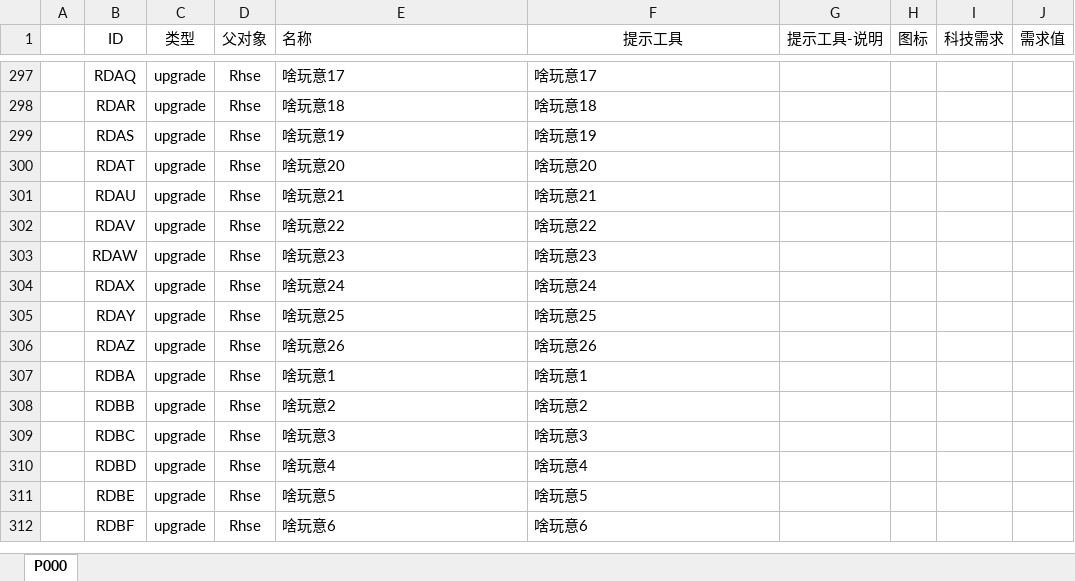
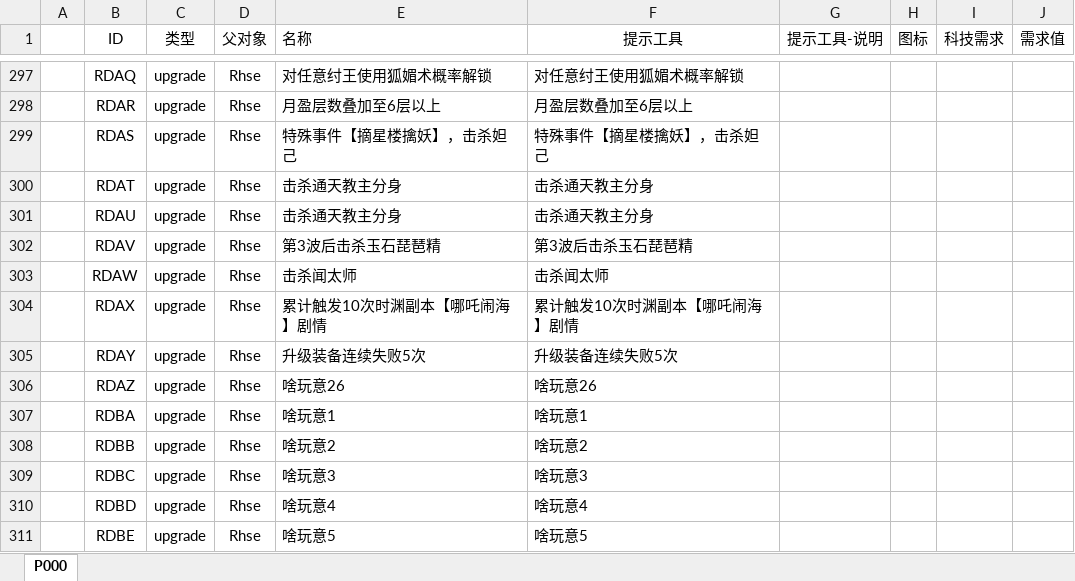
Before and after one commit to MageEgg/MageGame, an Excel workbook: 封神榜科技v0.0.1.xlsm, sheet P000, drawn as a sheet; only a part is shown, gaps mark what is left out; the shorter side is filled out with more unchanged rows; values as stored, in another font and other column widths than the file's, no borders; charts and pictures not drawn; the diff covers the shown part only; the diff names each change by its address in the sheet, - before the commit and + after, or states it on an @@ line.

```diff
--- a/封神榜科技v0.0.1.xlsm (sheet P000)
+++ b/封神榜科技v0.0.1.xlsm (sheet P000)
-E297 (名称): 啥玩意17
+E297 (名称): 对任意纣王使用狐媚术概率解锁
-F297 (提示工具): 啥玩意17
+F297 (提示工具): 对任意纣王使用狐媚术概率解锁
-E298 (名称): 啥玩意18
+E298 (名称): 月盈层数叠加至6层以上
-F298 (提示工具): 啥玩意18
+F298 (提示工具): 月盈层数叠加至6层以上
-E299 (名称): 啥玩意19
+E299 (名称): 特殊事件【摘星楼擒妖】，击杀妲己
-F299 (提示工具): 啥玩意19
+F299 (提示工具): 特殊事件【摘星楼擒妖】，击杀妲己
-E300 (名称): 啥玩意20
+E300 (名称): 击杀通天教主分身
-F300 (提示工具): 啥玩意20
+F300 (提示工具): 击杀通天教主分身
-E301 (名称): 啥玩意21
+E301 (名称): 击杀通天教主分身
-F301 (提示工具): 啥玩意21
+F301 (提示工具): 击杀通天教主分身
-E302 (名称): 啥玩意22
+E302 (名称): 第3波后击杀玉石琵琶精
-F302 (提示工具): 啥玩意22
+F302 (提示工具): 第3波后击杀玉石琵琶精
-E303 (名称): 啥玩意23
+E303 (名称): 击杀闻太师
-F303 (提示工具): 啥玩意23
+F303 (提示工具): 击杀闻太师
-E304 (名称): 啥玩意24
+E304 (名称): 累计触发10次时渊副本【哪吒闹海】剧情
-F304 (提示工具): 啥玩意24
+F304 (提示工具): 累计触发10次时渊副本【哪吒闹海】剧情
-E305 (名称): 啥玩意25
+E305 (名称): 升级装备连续失败5次
-F305 (提示工具): 啥玩意25
+F305 (提示工具): 升级装备连续失败5次
```
Also changed, not shown: 32 edited cells elsewhere in this sheet, charts or pictures, 1 other file.
